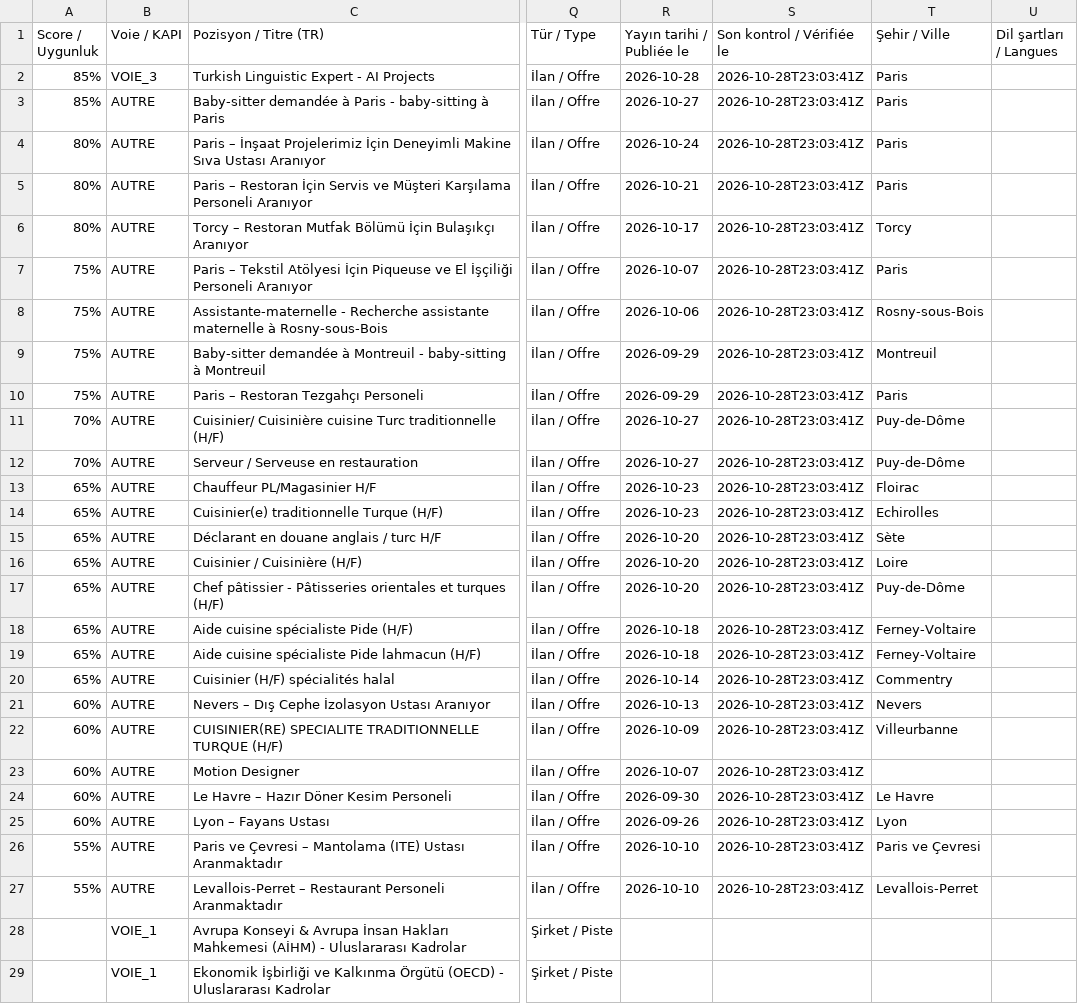
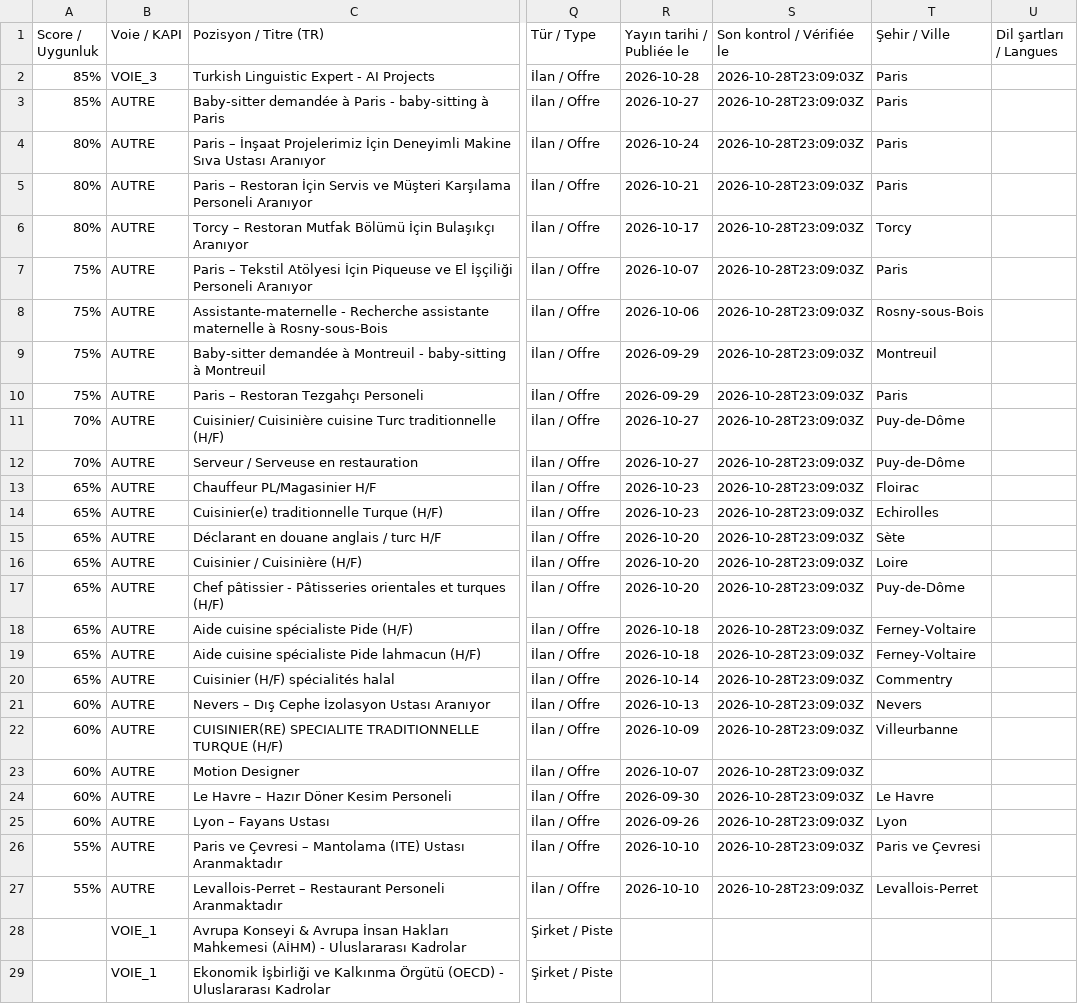
Before and after one commit to nilsbleclerc-beep/fransais-kariyer, a CSV file: offres_france_turquie.csv, drawn as a sheet; only a part is shown, gaps mark what is left out; the diff names each change by its address in the sheet, - before the commit and + after, or states it on an @@ line.

```diff
--- a/offres_france_turquie.csv
+++ b/offres_france_turquie.csv
-S2:S27 (Son kontrol / Vérifiée le): 2026-10-28T23:03:41Z
+S2:S27 (Son kontrol / Vérifiée le): 2026-10-28T23:09:03Z
```
Also changed, not shown: 4 other files.
